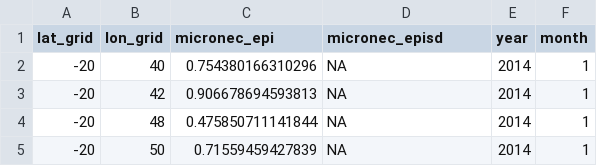
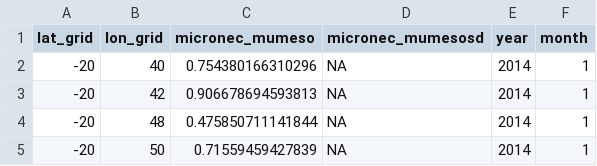
Before and after one commit to jeanneguibert/Questioning_the_indicator-log_hypothesis-, a CSV file: Outputs/MN_mumeso_mean.csv, drawn as a sheet; only a part is shown.

```diff
--- a/Outputs/MN_mumeso_mean.csv
+++ b/Outputs/MN_mumeso_mean.csv
@@ -1,2 +1,2 @@
-"lat_grid","lon_grid","micronec_epi","micronec_episd","year","month"
+"lat_grid","lon_grid","micronec_mumeso","micronec_mumesosd","year","month"
 -20,40,0.754380166310296,NA,2014,1
```
Also changed, not shown: Outputs/MN_hmlmeso_mean.csv, Outputs/MN_mlmeso_mean.csv, 2 other files.
